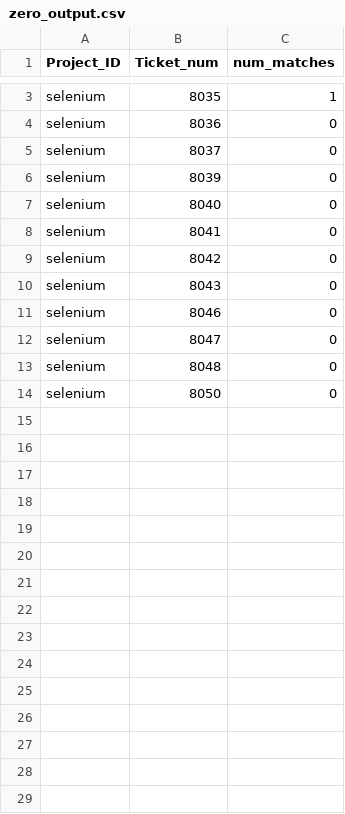
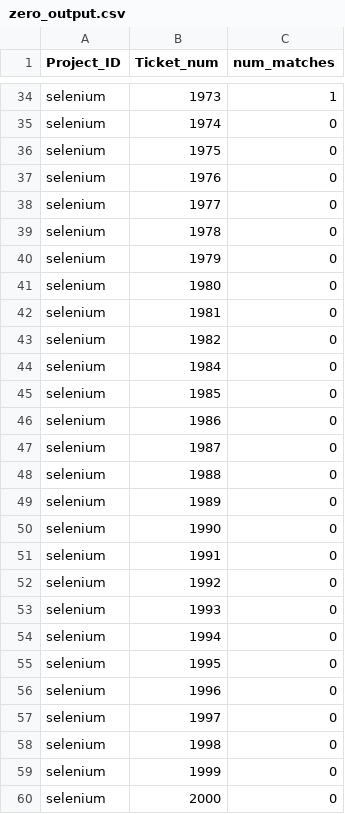
Before and after one commit to tdresearchgroup/ProjectMiner, a CSV file: zero_output.csv, drawn as a sheet; only a part is shown, gaps mark what is left out; addresses are those after the commit; the diff covers the shown part only; the diff names each change by its address in the sheet, - before the commit and + after, or states it on an @@ line.

Commit message:
entered custom ticket entry field to config

```diff
--- a/zero_output.csv
+++ b/zero_output.csv
-B34 (Ticket_num): 8035
+B34 (Ticket_num): 1973
-B35 (Ticket_num): 8036
+B35 (Ticket_num): 1974
-B36 (Ticket_num): 8037
+B36 (Ticket_num): 1975
-B37 (Ticket_num): 8039
+B37 (Ticket_num): 1976
-B38 (Ticket_num): 8040
+B38 (Ticket_num): 1977
-B39 (Ticket_num): 8041
+B39 (Ticket_num): 1978
-B40 (Ticket_num): 8042
+B40 (Ticket_num): 1979
-B41 (Ticket_num): 8043
+B41 (Ticket_num): 1980
-B42 (Ticket_num): 8046
+B42 (Ticket_num): 1981
-B43 (Ticket_num): 8047
+B43 (Ticket_num): 1982
-B44 (Ticket_num): 8048
+B44 (Ticket_num): 1984
-B45 (Ticket_num): 8050
+B45 (Ticket_num): 1985
+row 46: selenium | 1986 | 0
+row 47: selenium | 1987 | 0
+row 48: selenium | 1988 | 0
+row 49: selenium | 1989 | 0
+row 50: selenium | 1990 | 0
+row 51: selenium | 1991 | 0
+row 52: selenium | 1992 | 0
+row 53: selenium | 1993 | 0
+row 54: selenium | 1994 | 0
+row 55: selenium | 1995 | 0
+row 56: selenium | 1996 | 0
+row 57: selenium | 1997 | 0
+row 58: selenium | 1998 | 0
+row 59: selenium | 1999 | 0
+row 60: selenium | 2000 | 0
```
Also changed, not shown: 32 added rows and 1 removed row elsewhere in this file, 7 other files.
